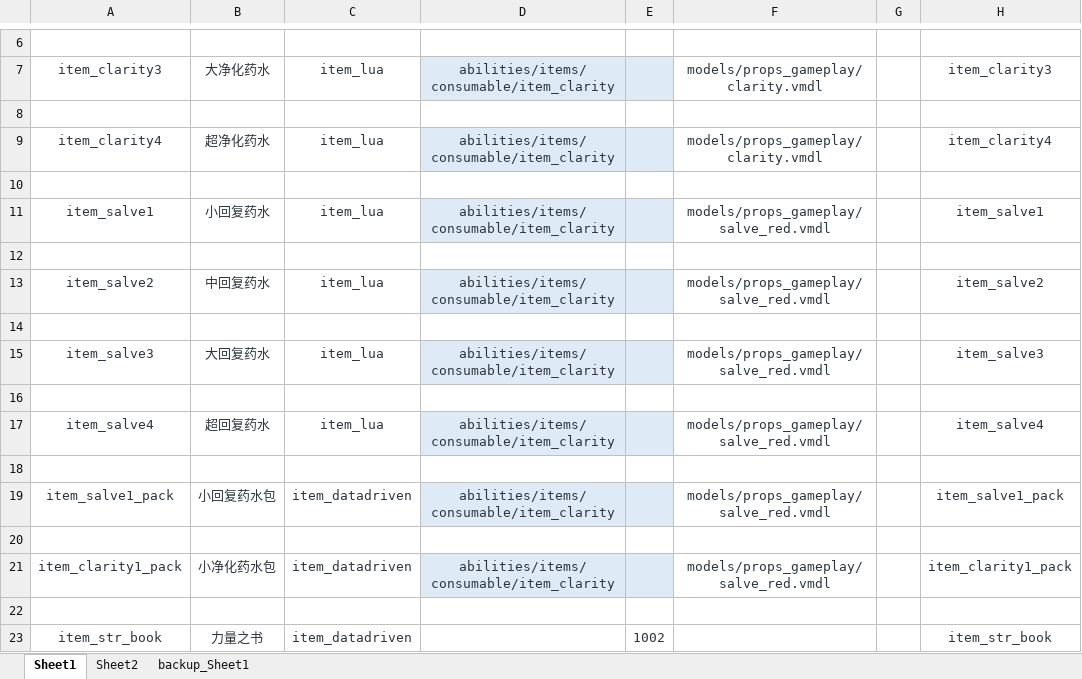
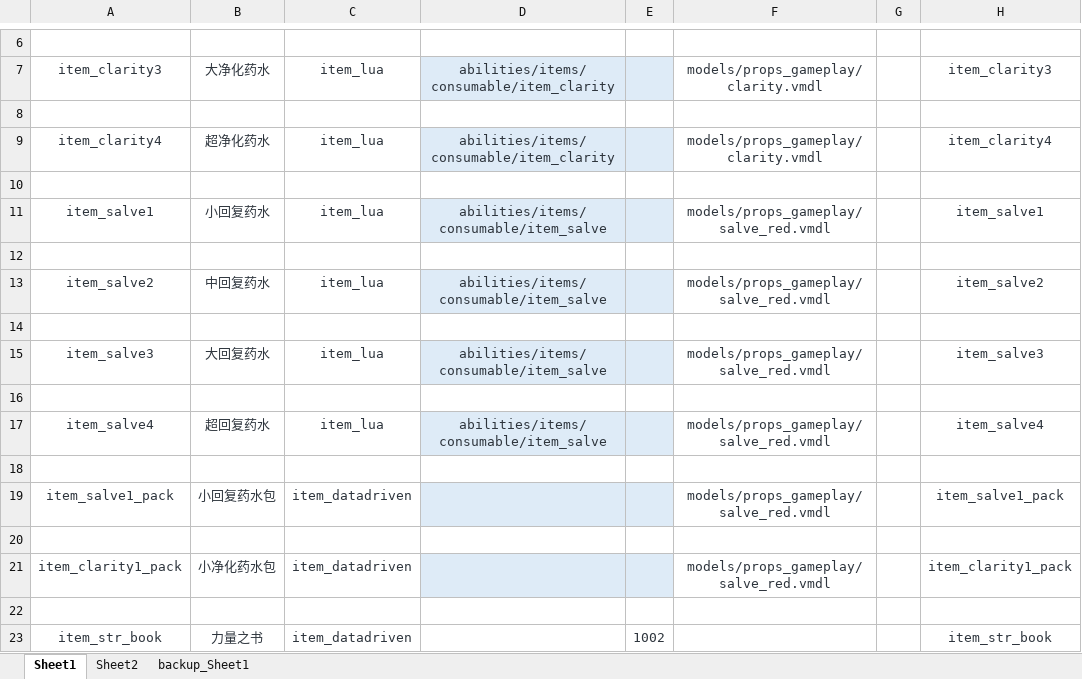
Before and after one commit to BigCiba/GuardingAthena, an Excel workbook: design/3.kv配置表/abilities/item_shop.xlsm, sheet Sheet1, drawn as a sheet; only a part is shown, gaps mark what is left out; values as stored, in another font and other column widths than the file's, no borders; conditional formats not drawn; the diff names each change by its address in the sheet, - before the commit and + after, or states it on an @@ line.

```diff
--- a/design/3.kv配置表/abilities/item_shop.xlsm (sheet Sheet1)
+++ b/design/3.kv配置表/abilities/item_shop.xlsm (sheet Sheet1)
-D11: abilities/items/consumable/item_clarity
+D11: abilities/items/consumable/item_salve
-D13: abilities/items/consumable/item_clarity
+D13: abilities/items/consumable/item_salve
-D15: abilities/items/consumable/item_clarity
+D15: abilities/items/consumable/item_salve
-D17: abilities/items/consumable/item_clarity
+D17: abilities/items/consumable/item_salve
-D19: abilities/items/consumable/item_clarity
+D19: (empty)
-D21: abilities/items/consumable/item_clarity
+D21: (empty)
```
Also changed, not shown: sheet backup_Sheet1, design/3.kv配置表/abilities/ability_heroes.xlsm, 12 other files.
